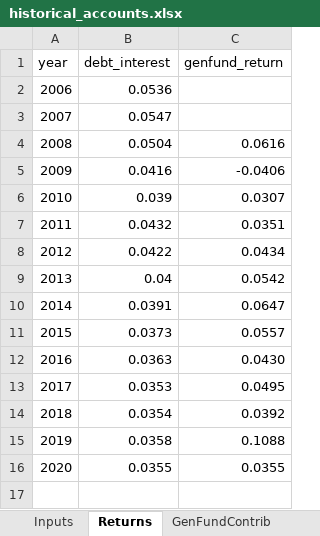
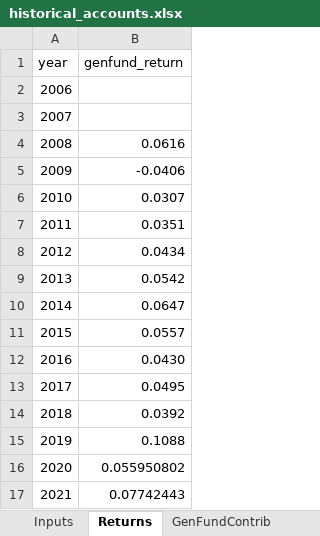
Before and after one commit to CREEi-models/simfin, an Excel workbook: simfin/params/historical_accounts.xlsx, sheet Returns, drawn as a sheet; values as stored, in another font and other column widths than the file's, no borders; removed rows and columns are numbered as before the commit, all else as after; the diff names each change by its address in the sheet, - before the commit and + after, or states it on an @@ line.

```diff
--- a/simfin/params/historical_accounts.xlsx (sheet Returns)
+++ b/simfin/params/historical_accounts.xlsx (sheet Returns)
-column B (debt_interest), rows 2-16: 0.0536 | 0.0547 | 0.0504 | 0.0416 | 0.039 | 0.0432 | 0.0422 | 0.04 | 0.0391 | 0.0373 | 0.0363 | 0.0353 | 0.0354 | 0.0358 | 0.0355
-B16 (genfund_return): 0.0355
+B16 (genfund_return): 0.055950802
+row 17: 2021 | 0.07742443
```
Also changed, not shown: sheet Inputs, sheet pension_balance, sheet GenFundContrib, sheet pension_debt_service, sheet pension_hypo, other sheet tabs.
